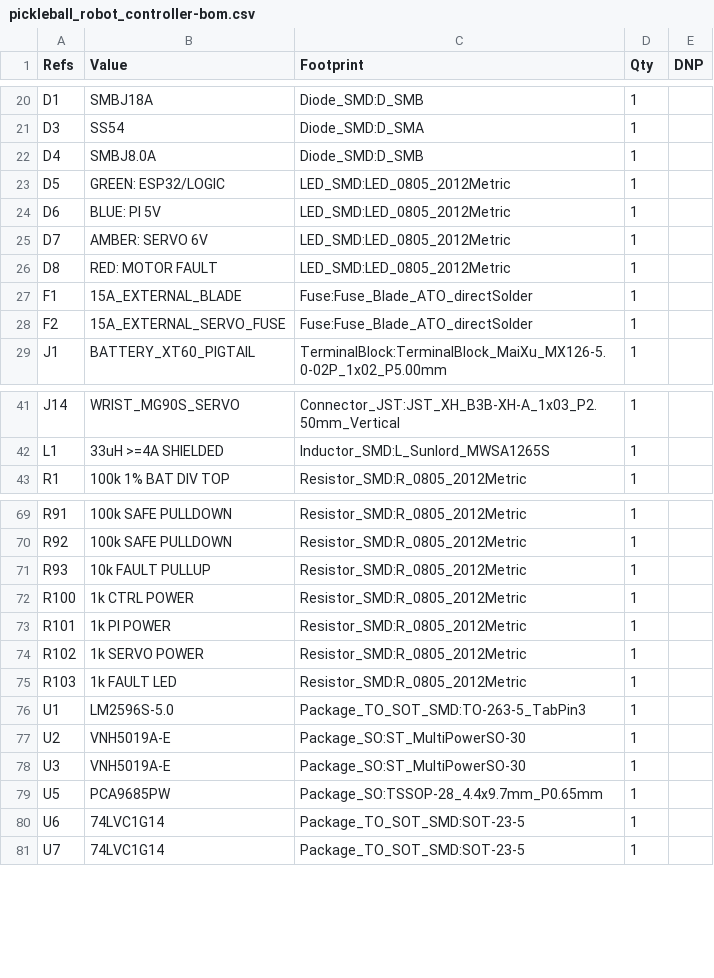
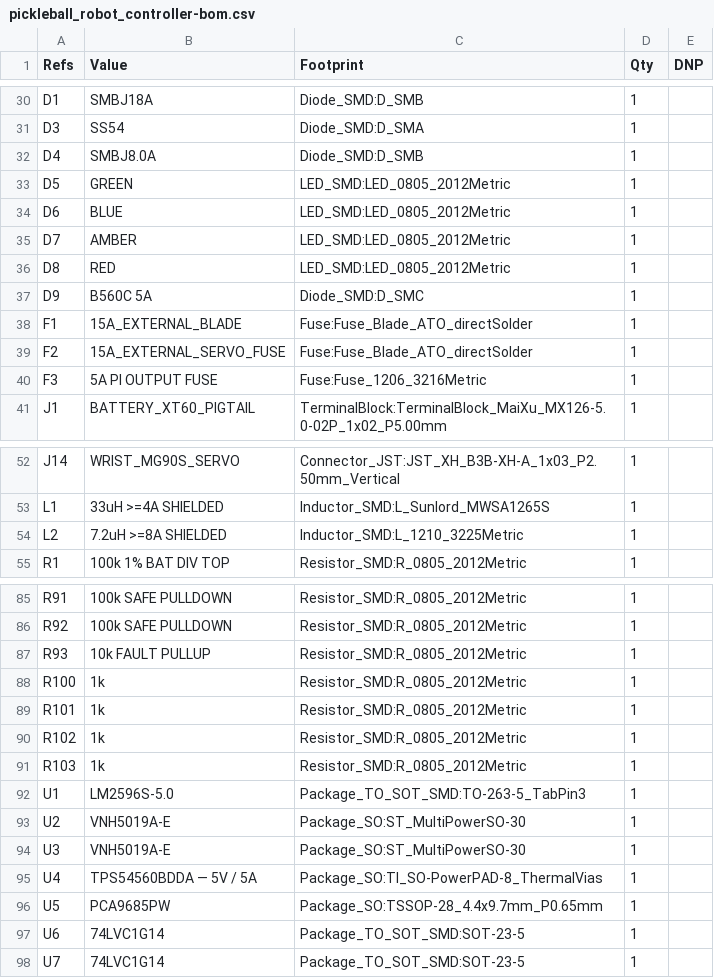
Before and after one commit to harrisontidy/pickleball-robot, a CSV file: pickleball_robot_controller-bom.csv, drawn as a sheet; only a part is shown, gaps mark what is left out; the diff covers the shown part only.

```diff
--- a/pickleball_robot_controller-bom.csv
+++ b/pickleball_robot_controller-bom.csv
@@ -22,8 +32,10 @@
 "D4","SMBJ8.0A","Diode_SMD:D_SMB","1",""
-"D5","GREEN: ESP32/LOGIC","LED_SMD:LED_0805_2012Metric","1",""
-"D6","BLUE: PI 5V","LED_SMD:LED_0805_2012Metric","1",""
-"D7","AMBER: SERVO 6V","LED_SMD:LED_0805_2012Metric","1",""
-"D8","RED: MOTOR FAULT","LED_SMD:LED_0805_2012Metric","1",""
+"D5","GREEN","LED_SMD:LED_0805_2012Metric","1",""
+"D6","BLUE","LED_SMD:LED_0805_2012Metric","1",""
+"D7","AMBER","LED_SMD:LED_0805_2012Metric","1",""
+"D8","RED","LED_SMD:LED_0805_2012Metric","1",""
+"D9","B560C 5A","Diode_SMD:D_SMC","1",""
 "F1","15A_EXTERNAL_BLADE","Fuse:Fuse_Blade_ATO_directSolder","1",""
 "F2","15A_EXTERNAL_SERVO_FUSE","Fuse:Fuse_Blade_ATO_directSolder","1",""
+"F3","5A PI OUTPUT FUSE","Fuse:Fuse_1206_3216Metric","1",""
 "J1","BATTERY_XT60_PIGTAIL","TerminalBlock:TerminalBlock_MaiXu_MX126-5.0-02P_1x02_P5.00mm","1",""
@@ -42,2 +53,3 @@
 "L1","33uH >=4A SHIELDED","Inductor_SMD:L_Sunlord_MWSA1265S","1",""
+"L2","7.2uH >=8A SHIELDED","Inductor_SMD:L_1210_3225Metric","1",""
 "R1","100k 1% BAT DIV TOP","Resistor_SMD:R_0805_2012Metric","1",""
@@ -71,6 +87,6 @@
 "R93","10k FAULT PULLUP","Resistor_SMD:R_0805_2012Metric","1",""
-"R100","1k CTRL POWER","Resistor_SMD:R_0805_2012Metric","1",""
-"R101","1k PI POWER","Resistor_SMD:R_0805_2012Metric","1",""
-"R102","1k SERVO POWER","Resistor_SMD:R_0805_2012Metric","1",""
-"R103","1k FAULT LED","Resistor_SMD:R_0805_2012Metric","1",""
+"R100","1k","Resistor_SMD:R_0805_2012Metric","1",""
+"R101","1k","Resistor_SMD:R_0805_2012Metric","1",""
+"R102","1k","Resistor_SMD:R_0805_2012Metric","1",""
+"R103","1k","Resistor_SMD:R_0805_2012Metric","1",""
 "U1","LM2596S-5.0","Package_TO_SOT_SMD:TO-263-5_TabPin3","1",""
@@ -78,2 +94,3 @@
 "U3","VNH5019A-E","Package_SO:ST_MultiPowerSO-30","1",""
+"U4","TPS54560BDDA — 5V / 5A","Package_SO:TI_SO-PowerPAD-8_ThermalVias","1",""
 "U5","PCA9685PW","Package_SO:TSSOP-28_4.4x9.7mm_P0.65mm","1",""
```
Also changed, not shown: 14 added rows, 1 removed row and 2 edited cells elsewhere in this file, 7 other files.
